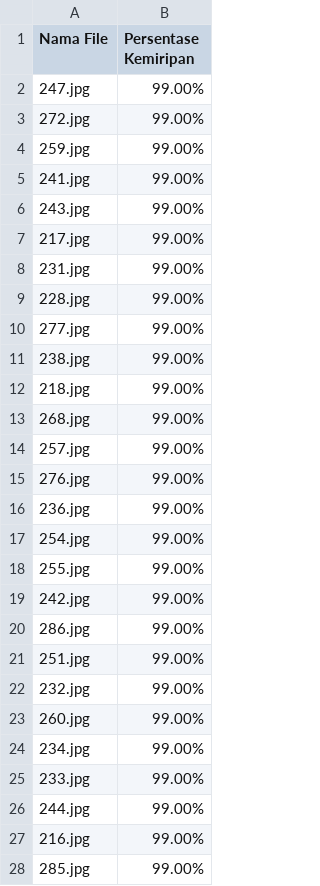
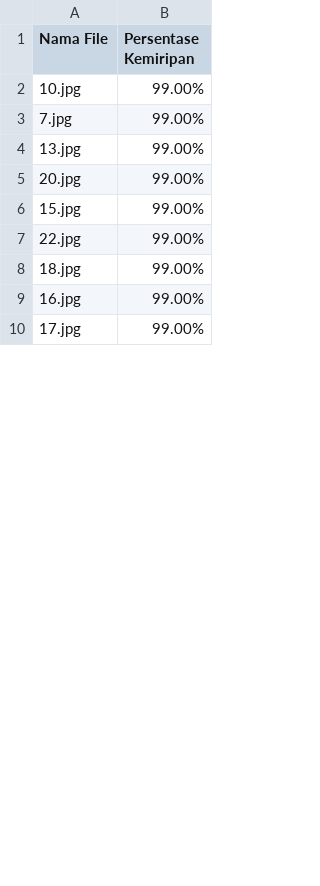
Before and after one commit to alandmprtma/Algeo02-22124, a CSV file: src/conf/result_texture.csv, drawn as a sheet; only a part is shown; the diff covers the shown part only.

```diff
--- a/src/conf/result_texture.csv
+++ b/src/conf/result_texture.csv
@@ -1,28 +1,10 @@
 Nama File,Persentase Kemiripan
-247.jpg,99.00%
-272.jpg,99.00%
-259.jpg,99.00%
-241.jpg,99.00%
-243.jpg,99.00%
-217.jpg,99.00%
-231.jpg,99.00%
-228.jpg,99.00%
-277.jpg,99.00%
-238.jpg,99.00%
-218.jpg,99.00%
-268.jpg,99.00%
-257.jpg,99.00%
-276.jpg,99.00%
-236.jpg,99.00%
-254.jpg,99.00%
-255.jpg,99.00%
-242.jpg,99.00%
-286.jpg,99.00%
-251.jpg,99.00%
-232.jpg,99.00%
-260.jpg,99.00%
-234.jpg,99.00%
-233.jpg,99.00%
-244.jpg,99.00%
-216.jpg,99.00%
-285.jpg,99.00%
+10.jpg,99.00%
+7.jpg,99.00%
+13.jpg,99.00%
+20.jpg,99.00%
+15.jpg,99.00%
+22.jpg,99.00%
+18.jpg,99.00%
+16.jpg,99.00%
+17.jpg,99.00%
```
Also changed, not shown: 38 removed rows and 15 edited cells elsewhere in this file, src/conf/conf_texture.csv, 12 other files.
